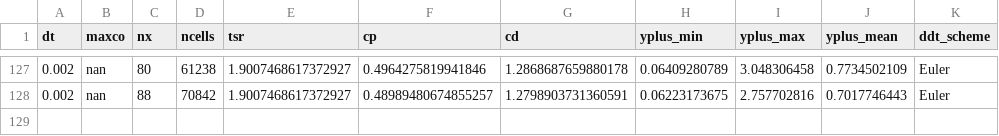
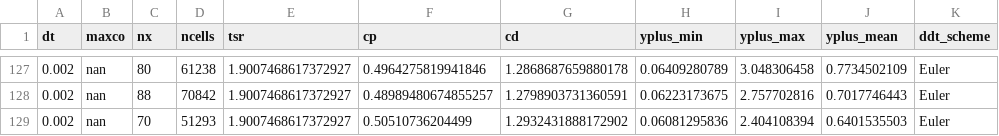
Before and after one commit to petebachant/UNH-RVAT-2D-OpenFOAM, a CSV file: processed/all_perf.csv, drawn as a sheet; only a part is shown, gaps mark what is left out; the diff names each change by its address in the sheet, - before the commit and + after, or states it on an @@ line.

Commit message:
Add run with 20 layers to log

```diff
--- a/processed/all_perf.csv
+++ b/processed/all_perf.csv
+row 129: 0.002 | nan | 70 | 51293 | 1.9007468617372927 | 0.50510736204499 | 1.2932431888172902 | 0.06081295836 | 2.404108394 | 0.6401535503 | Euler
```
